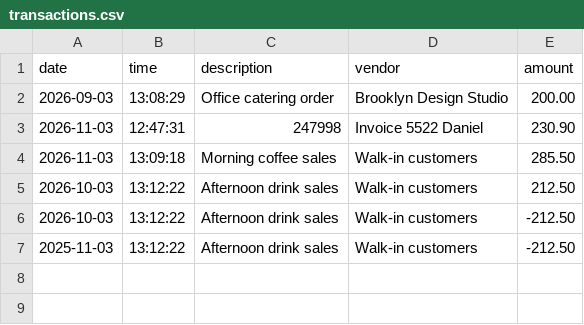
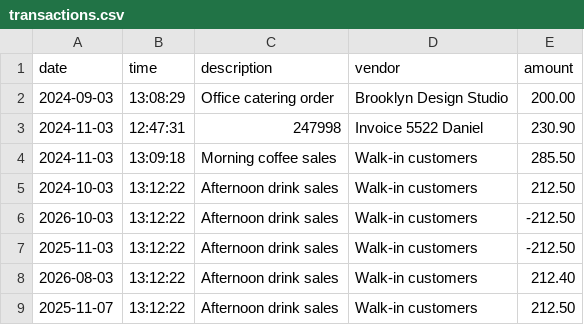
Before and after one commit to Hdulger/capstone-1, a CSV file: src/main/resources/transactions.csv, drawn as a sheet.

Commit message:
11.04.2026 code added. Extra work added for MonthToDate, YearToDate.

```diff
--- a/src/main/resources/transactions.csv
+++ b/src/main/resources/transactions.csv
@@ -1,7 +1,9 @@
 date|time|description|vendor|amount
-2026-09-03|13:08:29|Office catering order|Brooklyn Design Studio|200.00
-2026-11-03|12:47:31|247998|Invoice 5522 Daniel|230.90
-2026-11-03|13:09:18|Morning coffee sales|Walk-in customers|285.50
-2026-10-03|13:12:22|Afternoon drink sales|Walk-in customers|212.50
+2024-09-03|13:08:29|Office catering order|Brooklyn Design Studio|200.00
+2024-11-03|12:47:31|247998|Invoice 5522 Daniel|230.90
+2024-11-03|13:09:18|Morning coffee sales|Walk-in customers|285.50
+2024-10-03|13:12:22|Afternoon drink sales|Walk-in customers|212.50
 2026-10-03|13:12:22|Afternoon drink sales|Walk-in customers|-212.50
 2025-11-03|13:12:22|Afternoon drink sales|Walk-in customers|-212.50
+2026-08-03|13:12:22|Afternoon drink sales|Walk-in customers|212.40
+2025-11-07|13:12:22|Afternoon drink sales|Walk-in customers|212.50
```
Also changed, not shown: 1 other file.
